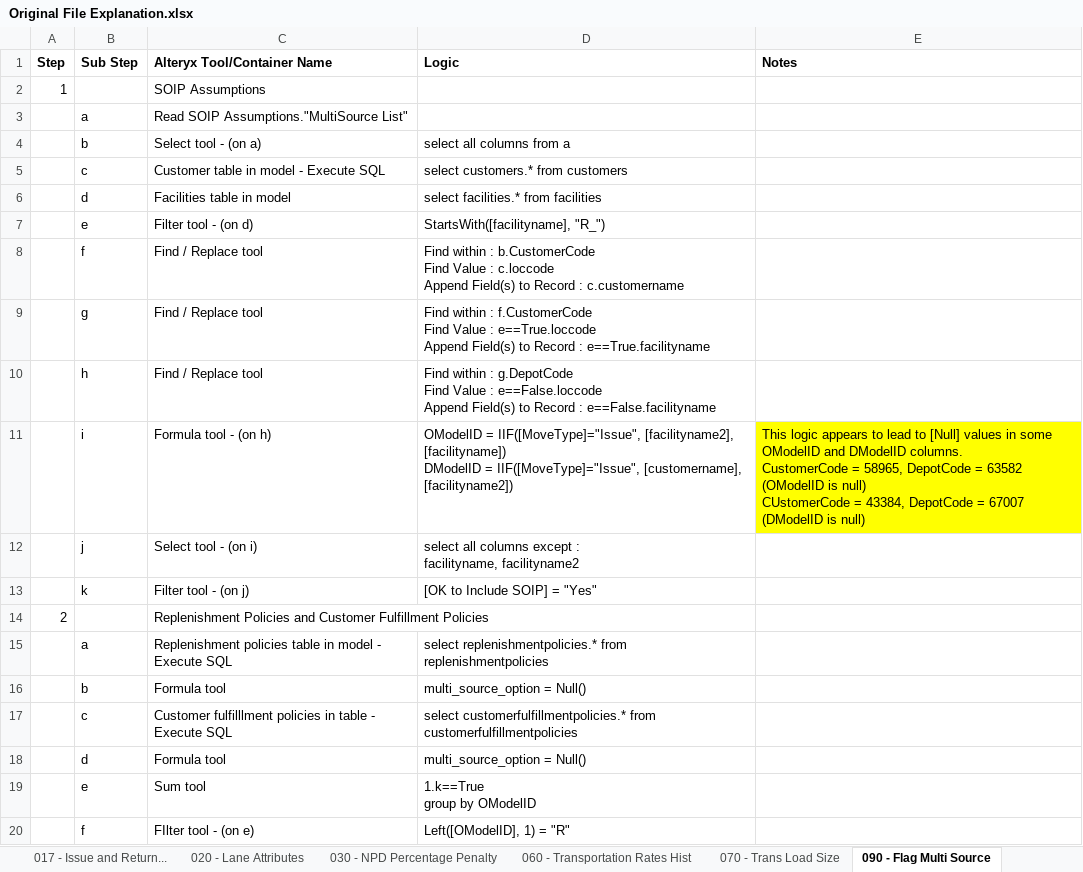
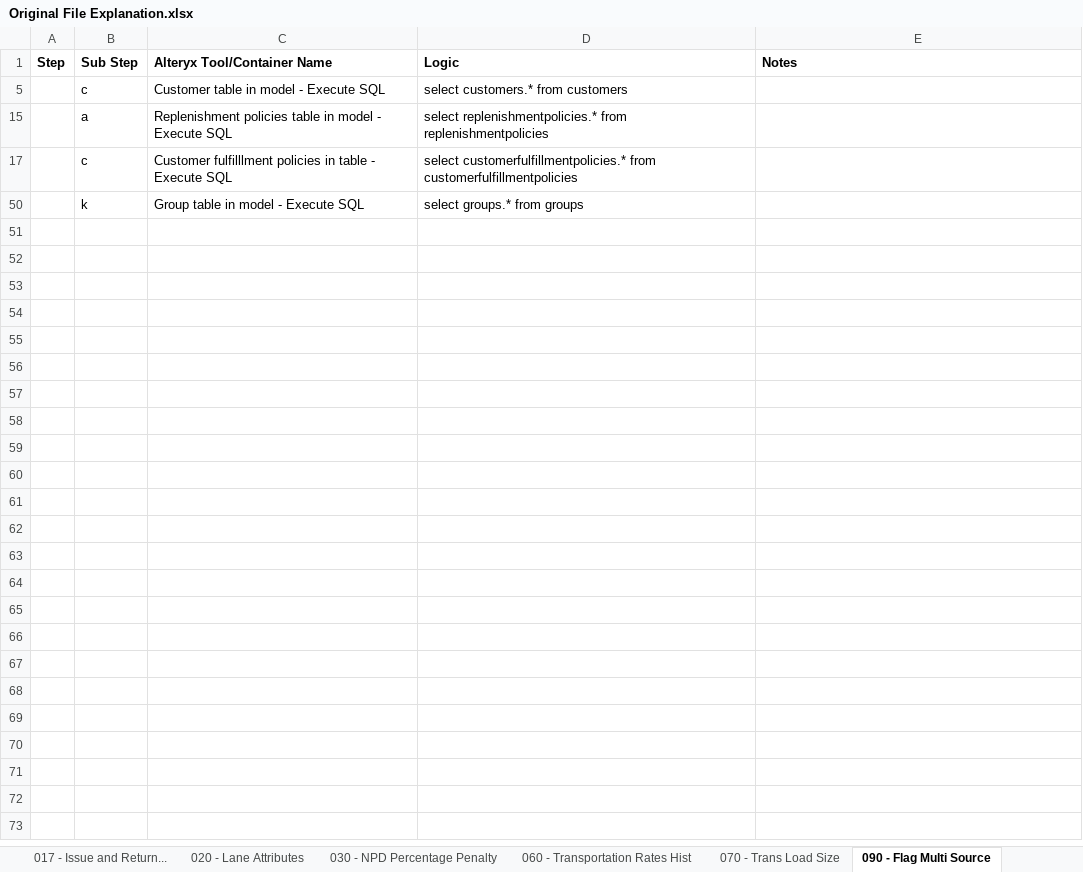
Before and after one commit to gbilleyPeco/soip-workflow-automation, an Excel workbook: docs/Original File Explanation.xlsx, sheet 090 - Flag Multi Source, drawn as a sheet; only a part is shown; the shorter side is filled out with more unchanged rows; values as stored, in another font and other column widths than the file's, no borders; ↵ is a line break in a cell; the diff covers the shown part only; the diff names each change by its address in the sheet, - before the commit and + after, or states it on an @@ line.

```diff
--- a/docs/Original File Explanation.xlsx (sheet 090 - Flag Multi Source)
+++ b/docs/Original File Explanation.xlsx (sheet 090 - Flag Multi Source)
@@ row 2 hidden: 1 |  | SOIP Assumptions @@
@@ row 3 hidden:  | a | Read SOIP Assumptions."MultiSource List" @@
@@ row 4 hidden:  | b | Select tool - (on a) | select all columns from a @@
@@ row 6 hidden:  | d | Facilities table in model | select facilities.* from facilities @@
@@ row 7 hidden:  | e | Filter tool - (on d) | StartsWith([facilityname], "R_") @@
@@ row 8 hidden:  | f | Find / Replace tool | Find within : b.CustomerCode ↵ Find Value : c.loccode ↵ Append Field(s) to Record : c.customername @@
@@ row 9 hidden:  | g | Find / Replace tool | Find within : f.CustomerCode ↵ Find Value : e==True.loccode ↵ Append Field(s) to Record : e==True.facilityname @@
@@ row 10 hidden:  | h | Find / Replace tool | Find within : g.DepotCode ↵ Find Value : e==False.loccode ↵ Append Field(s) to Record : e==False.facilityname @@
@@ row 11 hidden:  | i | Formula tool - (on h) | OModelID = IIF([MoveType]="Issue", [facilityname2], [facilityname]) ↵ DModelID = IIF([MoveType]="Issue", [customername], [facilityname2]) | This logic appears to lead to [Null] values in some OModelID and DModelID columns. ↵ CustomerCode = 58965, DepotCode = 63582 (OModelID is null) ↵ CUstomerCode = 43384, DepotCode = 67007 (DModelID is null) @@
@@ row 12 hidden:  | j | Select tool - (on i) | select all columns except : ↵ facilityname, facilityname2 @@
@@ row 13 hidden:  | k | Filter tool - (on j) | [OK to Include SOIP] = "Yes" @@
@@ row 14 hidden: 2 |  | Replenishment Policies and Customer Fulfillment Policies @@
@@ row 16 hidden:  | b | Formula tool | multi_source_option = Null() @@
@@ row 18 hidden:  | d | Formula tool | multi_source_option = Null() @@
@@ row 19 hidden:  | e | Sum tool | 1.k==True ↵ group by OModelID @@
@@ row 20 hidden:  | f | FIlter tool - (on e) | Left([OModelID], 1) = "R" @@
```
Also changed, not shown: 34 hidden or unhidden rows elsewhere in this sheet, sheet 060 - Transportation Rates Hist, sheet 020 - Lane Attributes, sheet 010-Depot Costs..., sheet 015 - Set SOIP Solve Flag, sheet 017 - Issue and Return..., sheet 070 - Trans Load Size.
